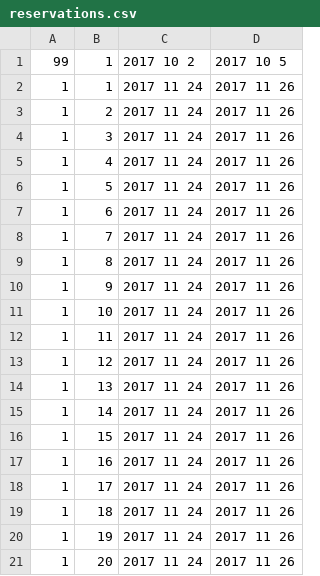
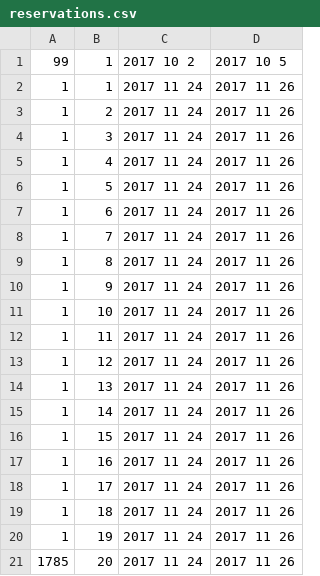
Before and after one commit to Ada-C8/hotel, a CSV file: support/reservations.csv, drawn as a sheet.

Commit message:
wrote failing test for finding reservation by id

```diff
--- a/support/reservations.csv
+++ b/support/reservations.csv
@@ -20,2 +20,2 @@
 1,19,2017 11 24,2017 11 26
-1,20,2017 11 24,2017 11 26
+1785,20,2017 11 24,2017 11 26
```
Also changed, not shown: 4 other files.
